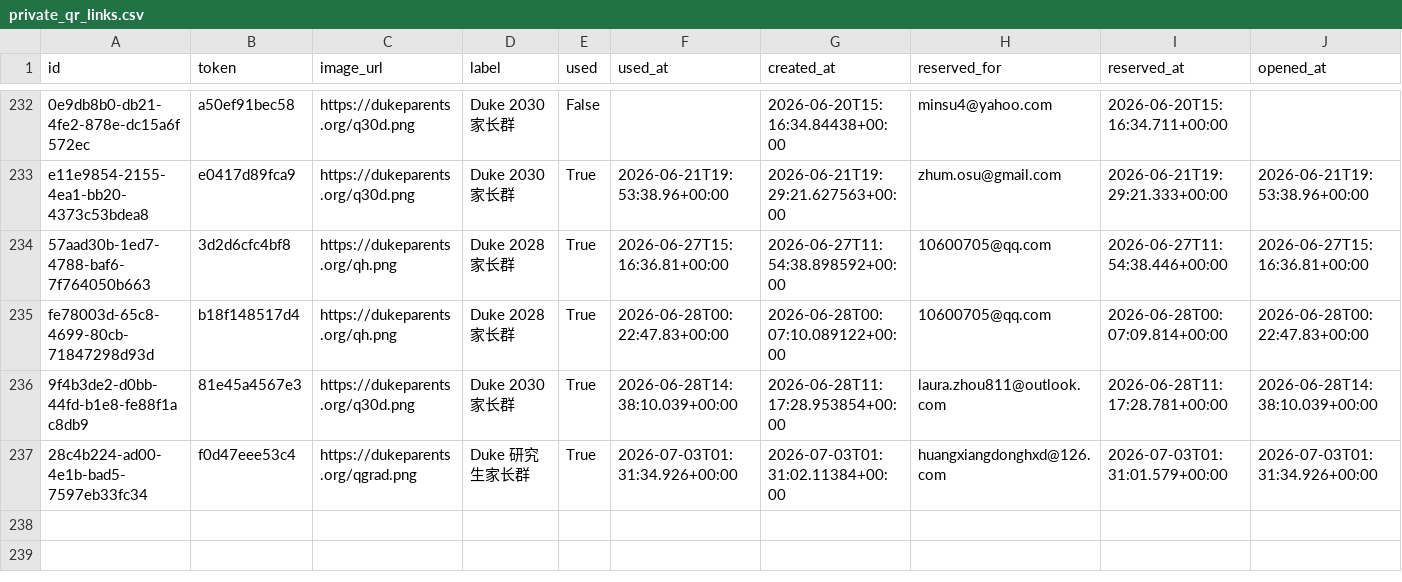
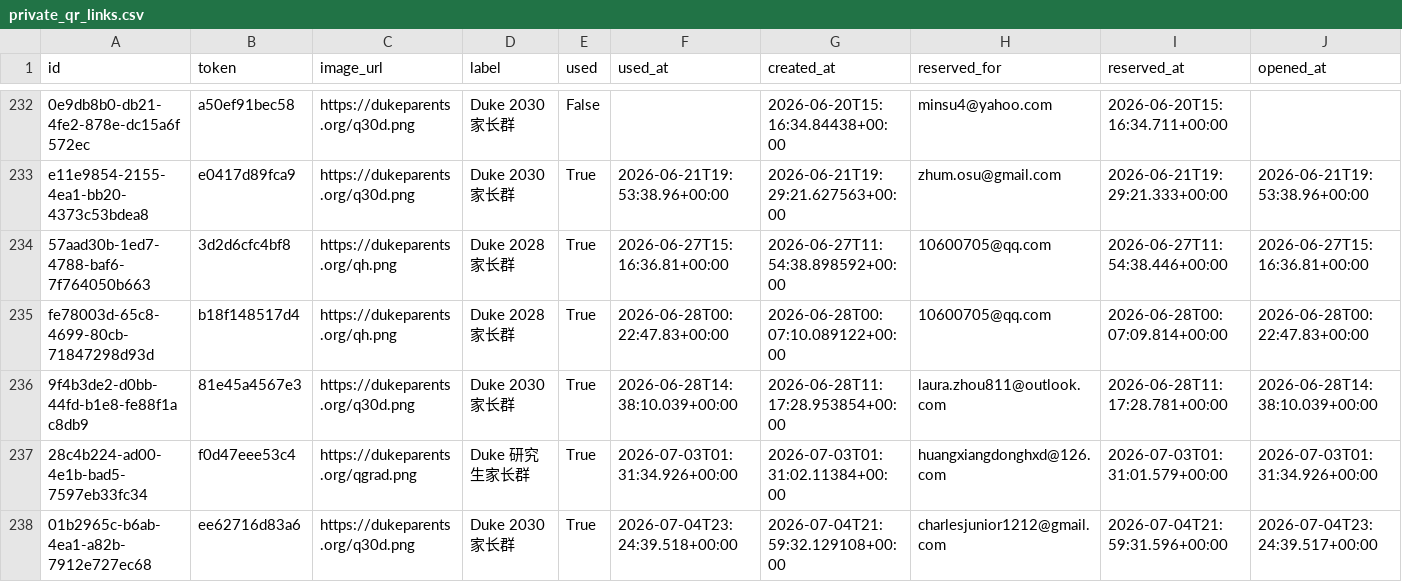
Before and after one commit to parentsduke/parentsduke, a CSV file: backup/latest/private_qr_links.csv, drawn as a sheet; only a part is shown, gaps mark what is left out; rows hold the shown columns only; the diff names each change by its address in the sheet, - before the commit and + after, or states it on an @@ line.

```diff
--- a/backup/latest/private_qr_links.csv
+++ b/backup/latest/private_qr_links.csv
+row 238: 01b2965c-b6ab-4ea1-a82b-7912e727ec68 | ee62716d83a6 | https://dukeparents.org/q30d.png | Duke 2030 家长群 | True | 2026-07-04T23:24:39.518+00:00 | 2026-07-04T21:59:32.129108+00:00 | charlesjunior1212@gmail.com | 2026-07-04T21:59:31.596+00:00 | 2026-07-04T23:24:39.517+00:00
```
Also changed, not shown: backup/latest/admissions_submissions.csv, 1 other file.
